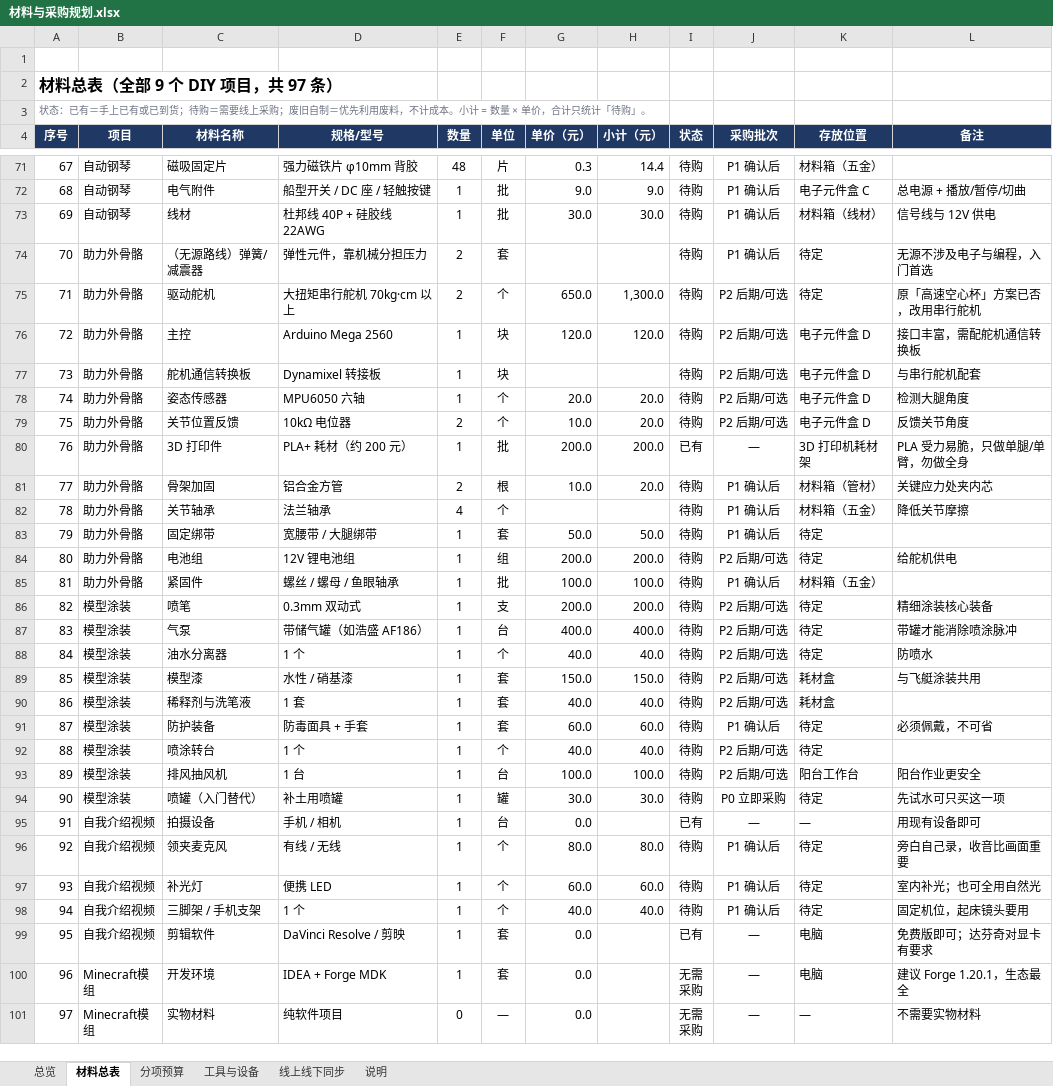
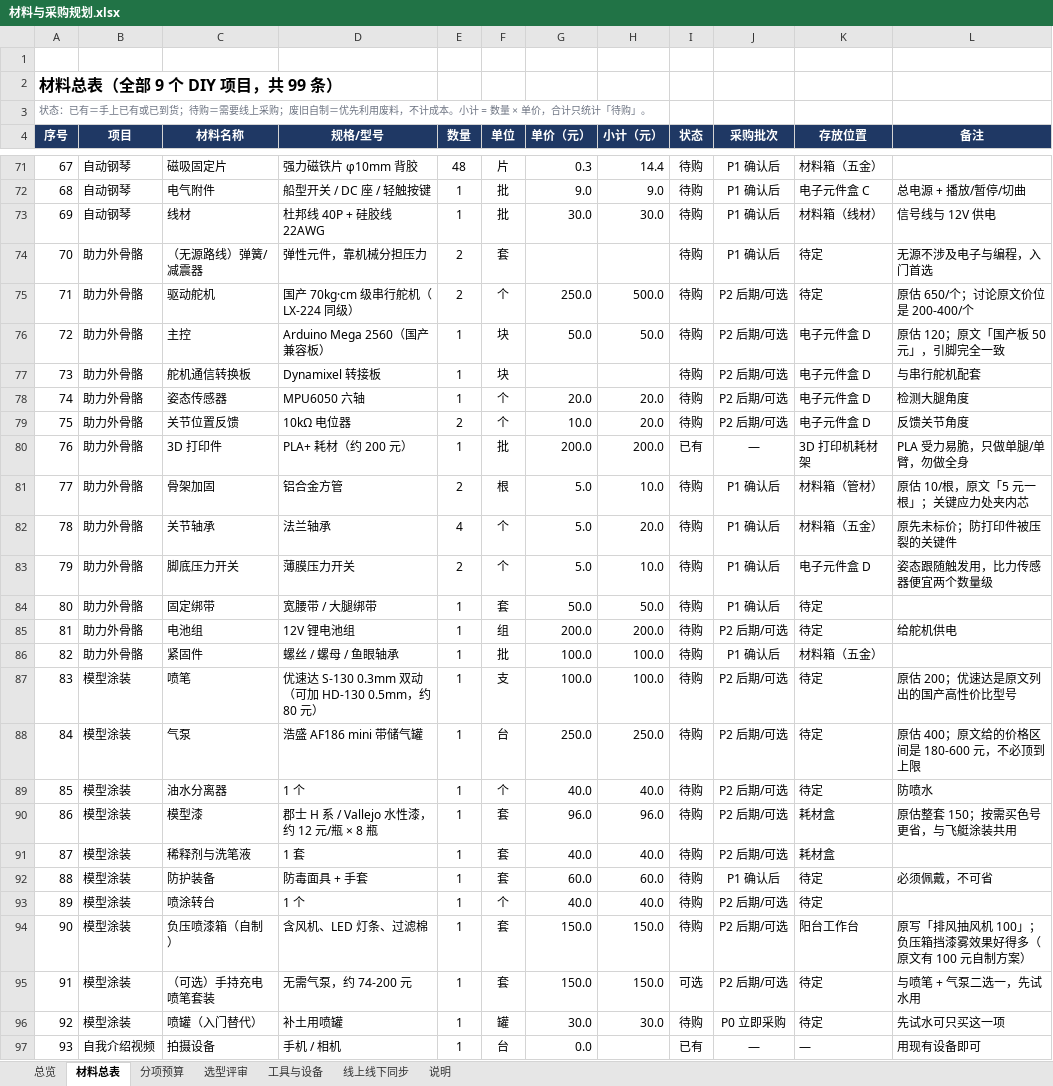
Before and after one commit to YYY-DXS/DIY-code, an Excel workbook: projects/材料与采购规划.xlsx, sheet 材料总表, drawn as a sheet; only a part is shown, gaps mark what is left out; the shorter side is filled out with more unchanged rows; values as stored, in another font and other column widths than the file's, no borders; conditional formats not drawn; removed rows and columns are numbered as before the commit, all else as after; the diff names each change by its address in the sheet, - before the commit and + after, or states it on an @@ line.

Commit message:
选型评审：按讨论里的真实型号重算零件，待购预算 4101 -> 2997 元
- 外骨骼：舵机改国产 70kg 级串行舵机（1300->500），主控用国产兼容板（120->50），方管 5 元/根，补法兰轴承与脚底压力开关
- 模型涂装：喷笔改优速达 S-130（200->100），气泵浩盛 AF186 mini（400->250），油漆按瓶计价（150->96），排气扇改自制负压喷漆箱
- 新增「选型评审」工作表与章节，含 16 条候选（已改 10 条、待定 6 条）与省下金额对照
- 高风险的舵机、电磁铁建议先买最小数量验证

```diff
--- a/projects/材料与采购规划.xlsx (sheet 材料总表)
+++ b/projects/材料与采购规划.xlsx (sheet 材料总表)
+sheet tab: 选型评审
@@ column A (序号) renumbered between rows 2 and 103 @@
-D75 (规格/型号): 大扭矩串行舵机 70kg·cm 以上
+D75 (规格/型号): 国产 70kg·cm 级串行舵机（LX-224 同级）
-G75 (单价（元）): 650.0
+G75 (单价（元）): 250.0
-H75 (小计（元）): 1,300.0
+H75 (小计（元）): 500.0
-L75 (备注): 原「高速空心杯」方案已否，改用串行舵机
+L75 (备注): 原估 650/个；讨论原文价位是 200-400/个
-D76 (规格/型号): Arduino Mega 2560
+D76 (规格/型号): Arduino Mega 2560（国产兼容板）
-G76 (单价（元）): 120.0
+G76 (单价（元）): 50.0
-H76 (小计（元）): 120.0
+H76 (小计（元）): 50.0
-L76 (备注): 接口丰富，需配舵机通信转换板
+L76 (备注): 原估 120；原文「国产板 50 元」，引脚完全一致
-G81 (单价（元）): 10.0
+G81 (单价（元）): 5.0
-H81 (小计（元）): 20.0
+H81 (小计（元）): 10.0
-L81 (备注): 关键应力处夹内芯
+L81 (备注): 原估 10/根，原文「5 元一根」；关键应力处夹内芯
-G82 (单价（元）): (empty)
+G82 (单价（元）): 5.0
-H82 (小计（元）): (empty)
+H82 (小计（元）): 20.0
-L82 (备注): 降低关节摩擦
+L82 (备注): 原先未标价；防打印件被压裂的关键件
+row 83: 79 | 助力外骨骼 | 脚底压力开关 | 薄膜压力开关 | 2 | 个 | 5.0 | 10.0 | 待购 | P1 确认后 | 电子元件盒 D | 姿态跟随触发用，比力传感器便宜两个数量级
-D87 (规格/型号): 0.3mm 双动式
+D87 (规格/型号): 优速达 S-130 0.3mm 双动（可加 HD-130 0.5mm，约 80 元）
-G87 (单价（元）): 200.0
+G87 (单价（元）): 100.0
-H87 (小计（元）): 200.0
+H87 (小计（元）): 100.0
-L87 (备注): 精细涂装核心装备
+L87 (备注): 原估 200；优速达是原文列出的国产高性价比型号
-D88 (规格/型号): 带储气罐（如浩盛 AF186）
+D88 (规格/型号): 浩盛 AF186 mini 带储气罐
-G88 (单价（元）): 400.0
+G88 (单价（元）): 250.0
-H88 (小计（元）): 400.0
+H88 (小计（元）): 250.0
-L88 (备注): 带罐才能消除喷涂脉冲
+L88 (备注): 原估 400；原文给的价格区间是 180-600 元，不必顶到上限
-D90 (规格/型号): 水性 / 硝基漆
+D90 (规格/型号): 郡士 H 系 / Vallejo 水性漆，约 12 元/瓶 × 8 瓶
-G90 (单价（元）): 150.0
+G90 (单价（元）): 96.0
-H90 (小计（元）): 150.0
+H90 (小计（元）): 96.0
-L90 (备注): 与飞艇涂装共用
+L90 (备注): 原估整套 150；按需买色号更省，与飞艇涂装共用
-row 93: 89 | 模型涂装 | 排风抽风机 | 1 台 | 1 | 台 | 100.0 | 100.0 | 待购 | P2 后期/可选 | 阳台工作台 | 阳台作业更安全
+row 94: 90 | 模型涂装 | 负压喷漆箱（自制） | 含风机、LED 灯条、过滤棉 | 1 | 套 | 150.0 | 150.0 | 待购 | P2 后期/可选 | 阳台工作台 | 原写「排风抽风机 100」；负压箱挡漆雾效果好得多（原文有 100 元自制方案）
+row 95: 91 | 模型涂装 | （可选）手持充电喷笔套装 | 无需气泵，约 74-200 元 | 1 | 套 | 150.0 | 150.0 | 可选 | P2 后期/可选 | 待定 | 与喷笔 + 气泵二选一，先试水用
```
Also changed, not shown: sheet 说明, sheet 总览, formulas that keep their value, 1 other file.
